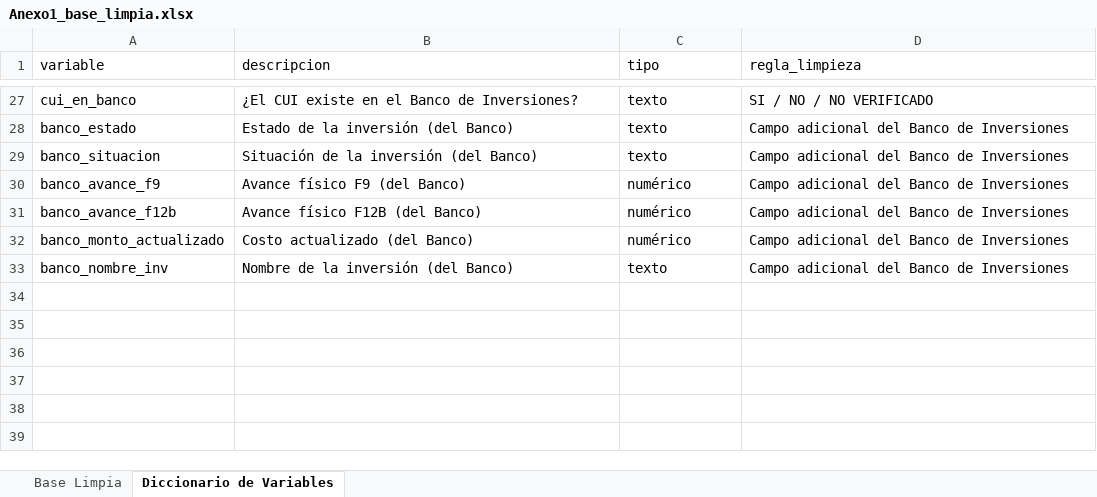
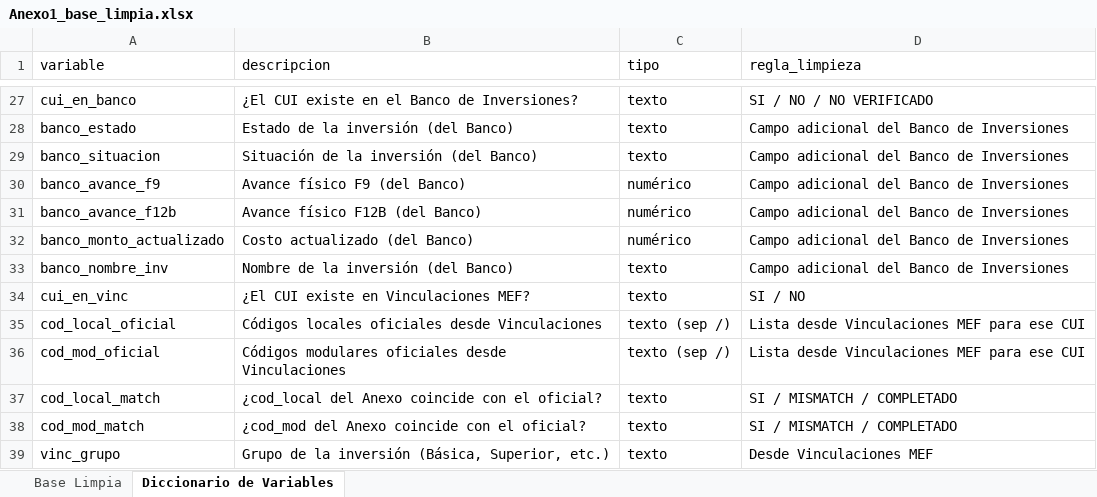
Before and after one commit to iraidachavezlazo1993-web/DIPLAN, an Excel workbook: Anexo1_base_limpia.xlsx, sheet Diccionario de Variables, drawn as a sheet; only a part is shown, gaps mark what is left out; values as stored, in another font and other column widths than the file's, no borders; the diff names each change by its address in the sheet, - before the commit and + after, or states it on an @@ line.

```diff
--- a/Anexo1_base_limpia.xlsx (sheet Diccionario de Variables)
+++ b/Anexo1_base_limpia.xlsx (sheet Diccionario de Variables)
+row 34: cui_en_vinc | ¿El CUI existe en Vinculaciones MEF? | texto | SI / NO
+row 35: cod_local_oficial | Códigos locales oficiales desde Vinculaciones | texto (sep /) | Lista desde Vinculaciones MEF para ese CUI
+row 36: cod_mod_oficial | Códigos modulares oficiales desde Vinculaciones | texto (sep /) | Lista desde Vinculaciones MEF para ese CUI
+row 37: cod_local_match | ¿cod_local del Anexo coincide con el oficial? | texto | SI / MISMATCH / COMPLETADO
+row 38: cod_mod_match | ¿cod_mod del Anexo coincide con el oficial? | texto | SI / MISMATCH / COMPLETADO
+row 39: vinc_grupo | Grupo de la inversión (Básica, Superior, etc.) | texto | Desde Vinculaciones MEF
```
Also changed, not shown: sheet Base Limpia, Anexo1_base_errores.xlsx, Anexo1_reporte_completitud.xlsx, 2 other files.
